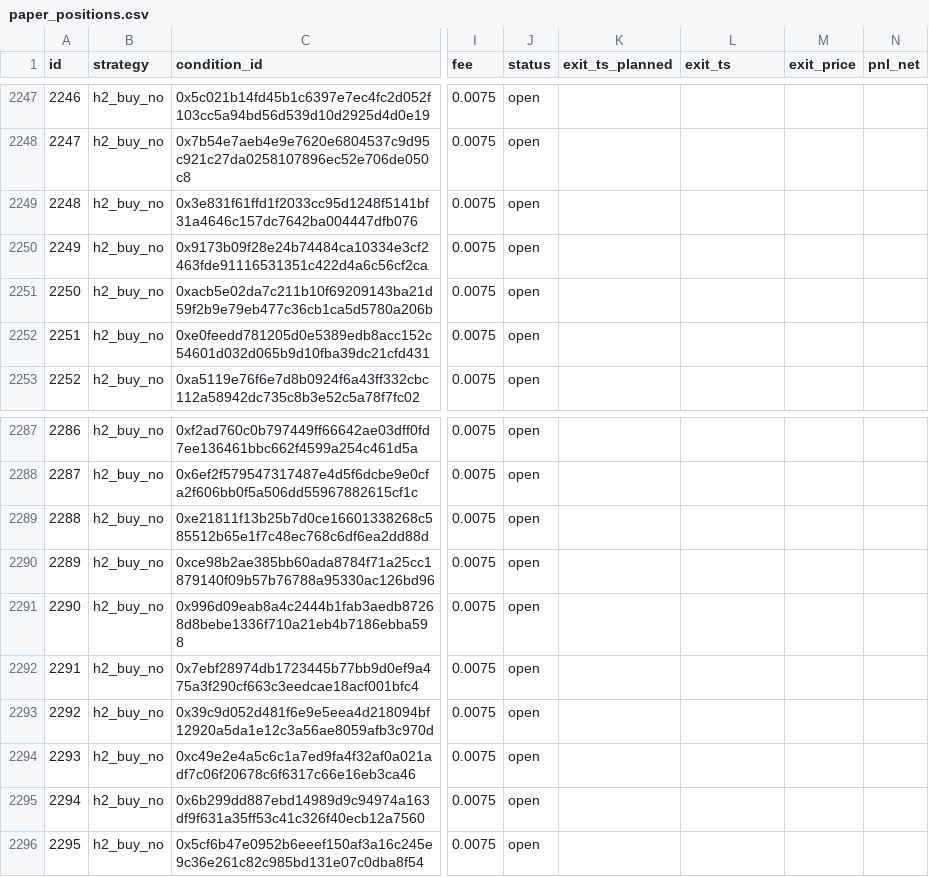
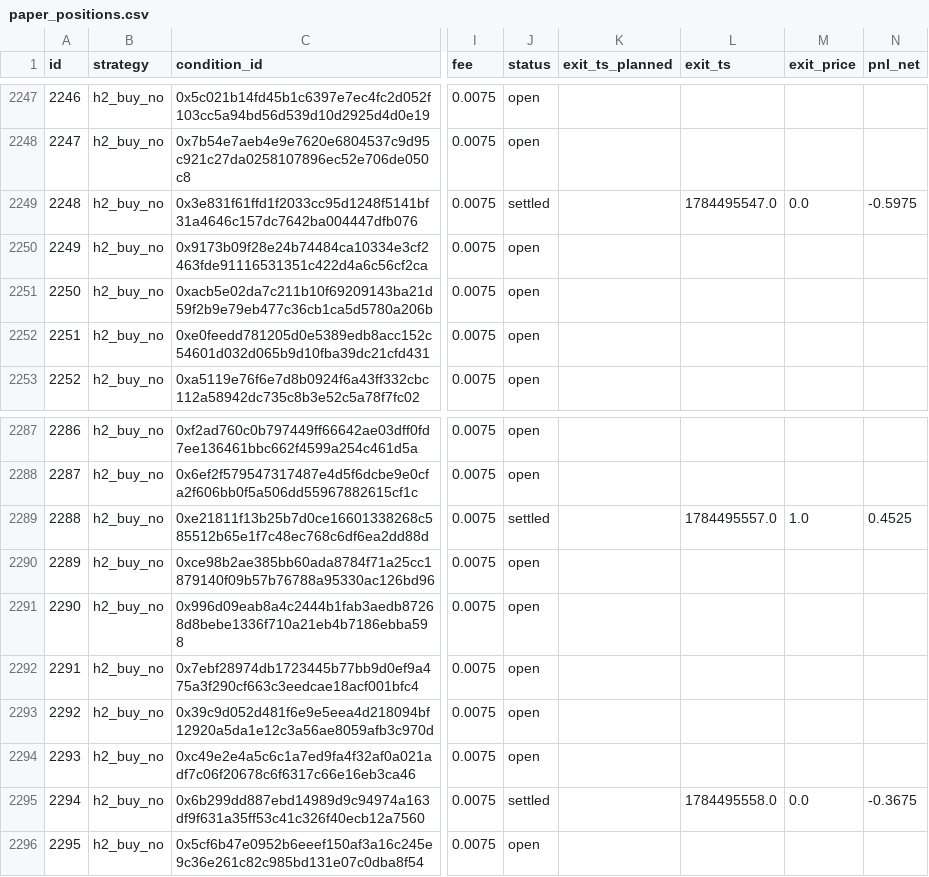
Before and after one commit to d1mplee/test_Pol, a CSV file: data/paper_positions.csv, drawn as a sheet; only a part is shown, gaps mark what is left out; the diff covers the shown part only; the diff names each change by its address in the sheet, - before the commit and + after, or states it on an @@ line.

```diff
--- a/data/paper_positions.csv
+++ b/data/paper_positions.csv
-J2249 (status): open
+J2249 (status): settled
-L2249 (exit_ts): (empty)
+L2249 (exit_ts): 1784495547.0
-M2249 (exit_price): (empty)
+M2249 (exit_price): 0.0
-N2249 (pnl_net): (empty)
+N2249 (pnl_net): -0.5975
-J2289 (status): open
+J2289 (status): settled
-L2289 (exit_ts): (empty)
+L2289 (exit_ts): 1784495557.0
-M2289 (exit_price): (empty)
+M2289 (exit_price): 1.0
-N2289 (pnl_net): (empty)
+N2289 (pnl_net): 0.4525
-J2295 (status): open
+J2295 (status): settled
-L2295 (exit_ts): (empty)
+L2295 (exit_ts): 1784495558.0
-M2295 (exit_price): (empty)
+M2295 (exit_price): 0.0
-N2295 (pnl_net): (empty)
+N2295 (pnl_net): -0.3675
```
Also changed, not shown: 4 added rows and 16 edited cells elsewhere in this file, data/h6_divergences.csv.
